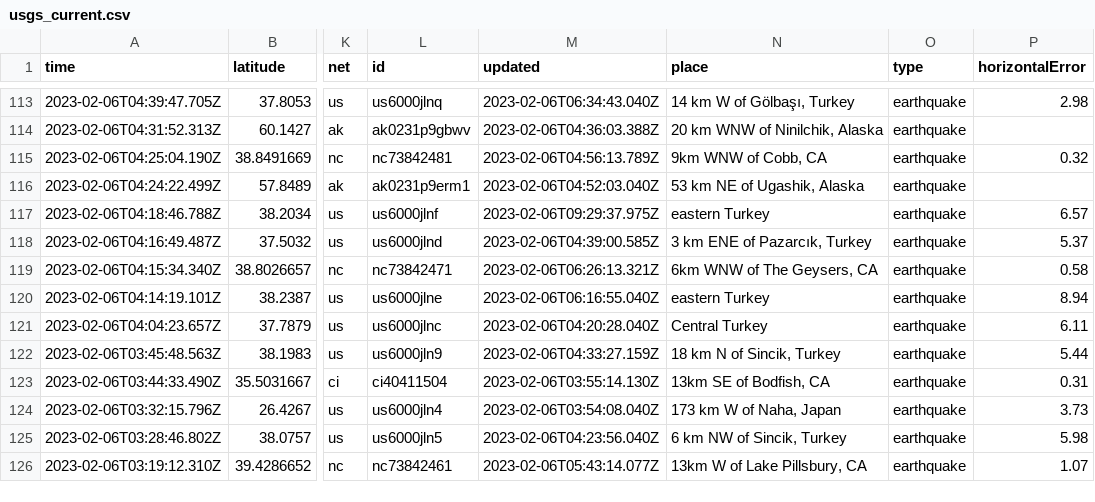
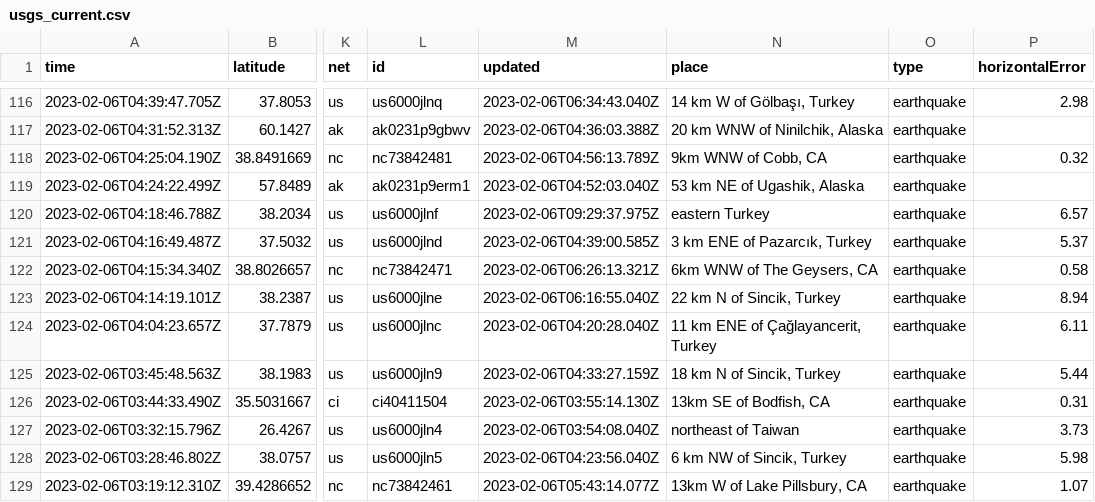
Before and after one commit to mattrehbein/nicar22-github-actions, a CSV file: usgs_current.csv, drawn as a sheet; only a part is shown, gaps mark what is left out; addresses are those after the commit; the diff covers the shown part only; the diff names each change by its address in the sheet, - before the commit and + after, or states it on an @@ line.

```diff
--- a/usgs_current.csv
+++ b/usgs_current.csv
-N123 (place): eastern Turkey
+N123 (place): 22 km N of Sincik, Turkey
-N124 (place): Central Turkey
+N124 (place): 11 km ENE of Çağlayancerit, Turkey
-N127 (place): 173 km W of Naha, Japan
+N127 (place): northeast of Taiwan
```
Also changed, not shown: 3 added rows and 31 edited cells elsewhere in this file.
